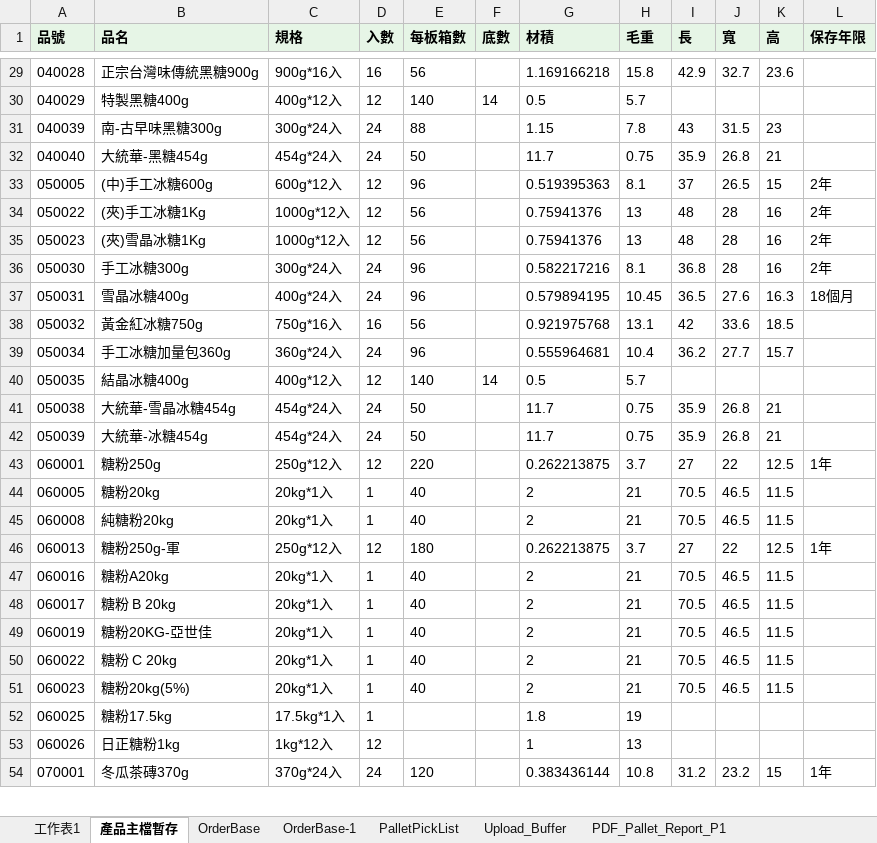
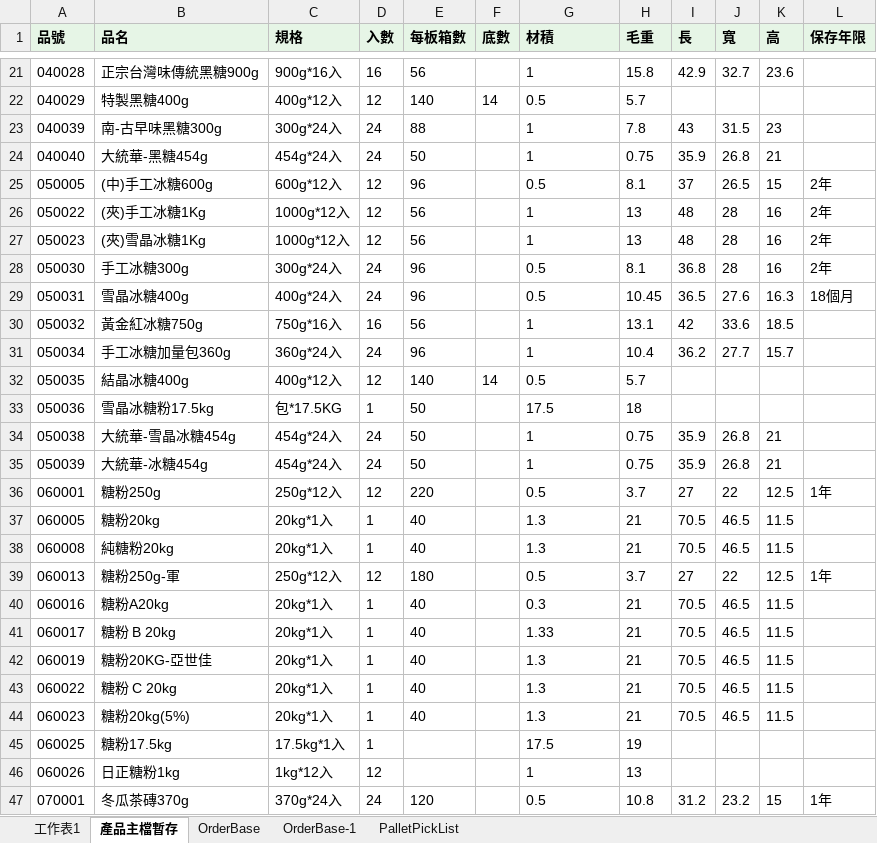
Before and after one commit to hung28312/wms-system, an Excel workbook: files/日正棧板堆壘系統-20260613-雲端.xlsm, sheet 產品主檔暫存, drawn as a sheet; only a part is shown, gaps mark what is left out; values as stored, in another font and other column widths than the file's, no borders; addresses are those after the commit; the diff covers the shown part only; the diff names each change by its address in the sheet, - before the commit and + after, or states it on an @@ line.

```diff
--- a/files/日正棧板堆壘系統-20260613-雲端.xlsm (sheet 產品主檔暫存)
+++ b/files/日正棧板堆壘系統-20260613-雲端.xlsm (sheet 產品主檔暫存)
-sheet tab: Upload_Buffer
-sheet tab: PDF_Pallet_Report_P1
-G21 (材積): 1.169166218
+G21 (材積): 1
-G23 (材積): 1.15
+G23 (材積): 1
-G24 (材積): 11.7
+G24 (材積): 1
-G25 (材積): 0.519395363
+G25 (材積): 0.5
-G26:G27 (材積): 0.75941376
+G26:G27 (材積): 1
-G28 (材積): 0.582217216
+G28 (材積): 0.5
-G29 (材積): 0.579894195
+G29 (材積): 0.5
-G30 (材積): 0.921975768
+G30 (材積): 1
-G31 (材積): 0.555964681
+G31 (材積): 1
+row 33: 050036 | 雪晶冰糖粉17.5kg | 包*17.5KG | 1 | 50 |  | 17.5 | 18
-G34:G35 (材積): 11.7
+G34:G35 (材積): 1
-G36 (材積): 0.262213875
+G36 (材積): 0.5
-G37:G38 (材積): 2
+G37:G38 (材積): 1.3
-G39 (材積): 0.262213875
+G39 (材積): 0.5
-G40 (材積): 2
+G40 (材積): 0.3
-G41 (材積): 2
+G41 (材積): 1.33
-G42:G44 (材積): 2
+G42:G44 (材積): 1.3
-G45 (材積): 1.8
+G45 (材積): 17.5
-G47 (材積): 0.383436144
+G47 (材積): 0.5
```
Also changed, not shown: 26 added rows, 17 removed rows, 3 moved rows and 604 edited cells elsewhere in this sheet, sheet PalletPickList, sheet OrderBase-1, sheet OrderBase, sheet 工作表1, other sheet tabs, formulas that keep their value, charts or pictures, files/日正棧板堆壘系統-20260612-本機.xlsm, 8 other files.
